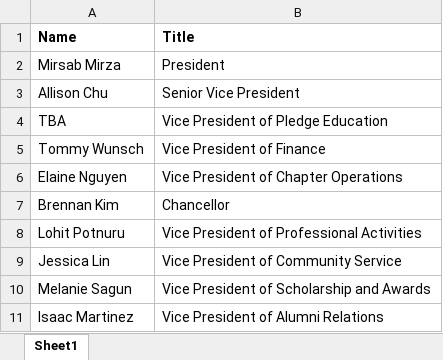
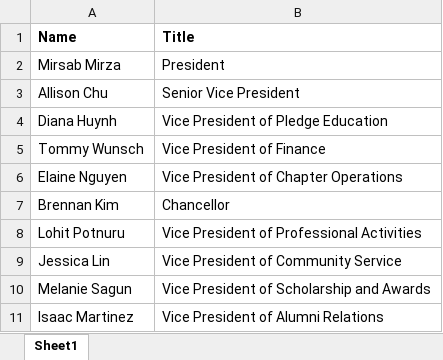
Before and after one commit to dspuci/dspuci-website-gatsby, an Excel workbook: src/data/current_data/leadership_currentdata.xlsx, sheet Sheet1, drawn as a sheet; values as stored, in another font and other column widths than the file's, no borders; the diff names each change by its address in the sheet, - before the commit and + after, or states it on an @@ line.

```diff
--- a/src/data/current_data/leadership_currentdata.xlsx (sheet Sheet1)
+++ b/src/data/current_data/leadership_currentdata.xlsx (sheet Sheet1)
-A4 (Name): TBA
+A4 (Name): Diana Huynh
```
Also changed, not shown: src/data/current_data/bios_currentdata.xlsx, 3 other files.
